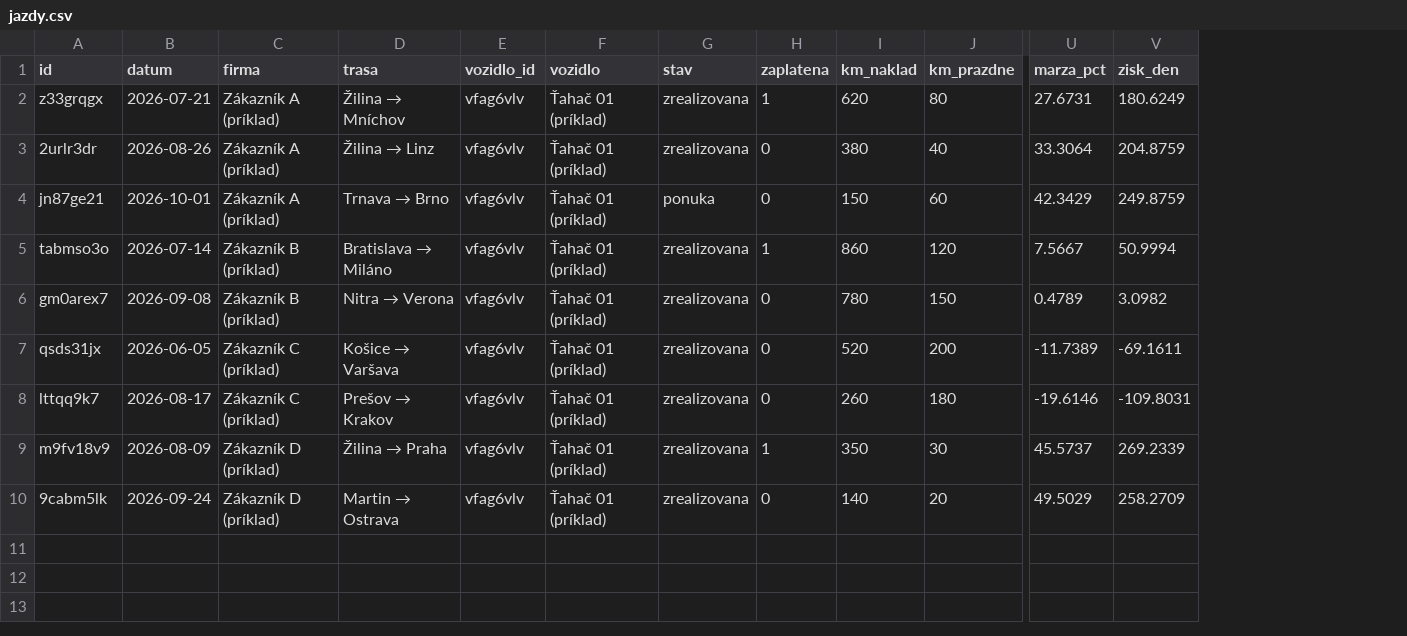
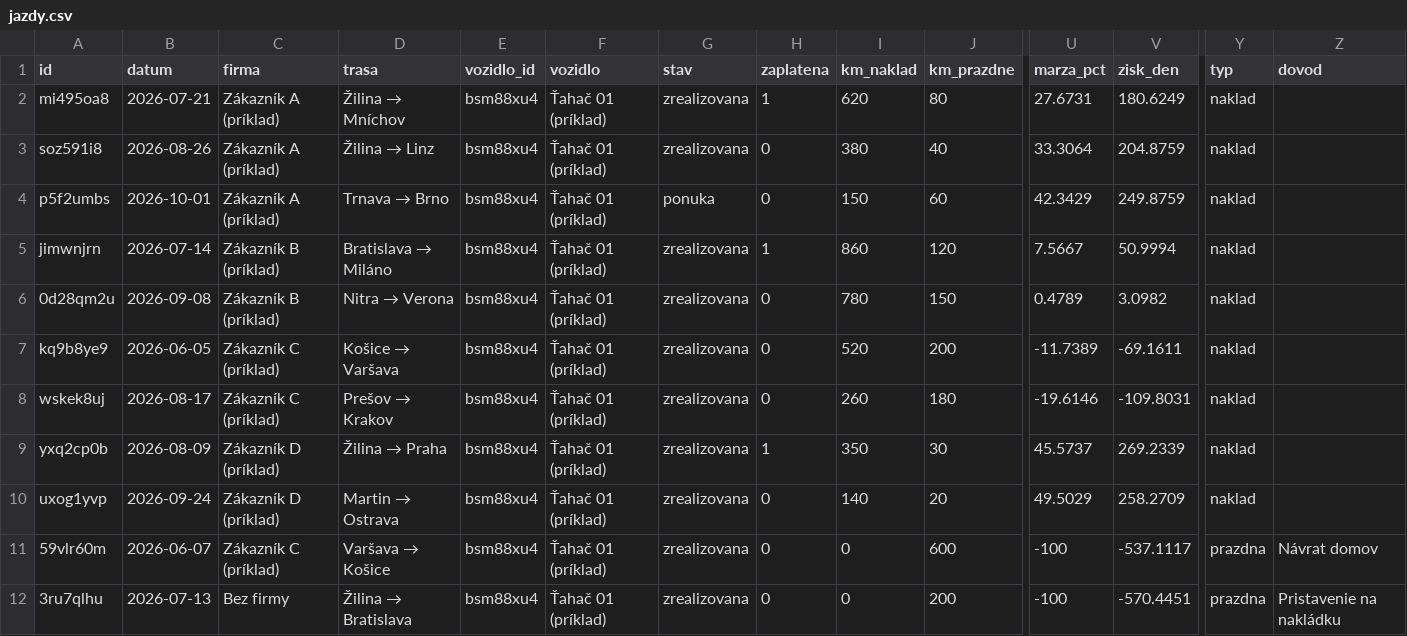
Before and after one commit to Jan0096/janciho-napady, a CSV file: kilometrovnik/powerbi/vzorove-data/jazdy.csv, drawn as a sheet; only a part is shown, gaps mark what is left out; rows hold the shown columns only; the diff names each change by its address in the sheet, - before the commit and + after, or states it on an @@ line.

```diff
--- a/kilometrovnik/powerbi/vzorove-data/jazdy.csv
+++ b/kilometrovnik/powerbi/vzorove-data/jazdy.csv
+column Y (typ), rows 2-10: all naklad
+column Z (dovod), empty
-A2 (id): z33grqgx
+A2 (id): mi495oa8
-E2:E10 (vozidlo_id): vfag6vlv
+E2:E10 (vozidlo_id): bsm88xu4
-A3 (id): 2urlr3dr
+A3 (id): soz591i8
-A4 (id): jn87ge21
+A4 (id): p5f2umbs
-A5 (id): tabmso3o
+A5 (id): jimwnjrn
-A6 (id): gm0arex7
+A6 (id): 0d28qm2u
-A7 (id): qsds31jx
+A7 (id): kq9b8ye9
-A8 (id): lttqq9k7
+A8 (id): wskek8uj
-A9 (id): m9fv18v9
+A9 (id): yxq2cp0b
-A10 (id): 9cabm5lk
+A10 (id): uxog1yvp
+row 11: 59vlr60m | 2026-06-07 | Zákazník C (príklad) | Varšava → Košice | bsm88xu4 | Ťahač 01 (príklad) | zrealizovana | 0 | 0 | 600 | -100 | -537.1117 | prazdna | Návrat domov
+row 12: 3ru7qlhu | 2026-07-13 | Bez firmy | Žilina → Bratislava | bsm88xu4 | Ťahač 01 (príklad) | zrealizovana | 0 | 0 | 200 | -100 | -570.4451 | prazdna | Pristavenie na nakládku
```
Also changed, not shown: kilometrovnik/powerbi/vzorove-data/faktury.csv, kilometrovnik/powerbi/vzorove-data/plan_nakladov.csv, 7 other files.
